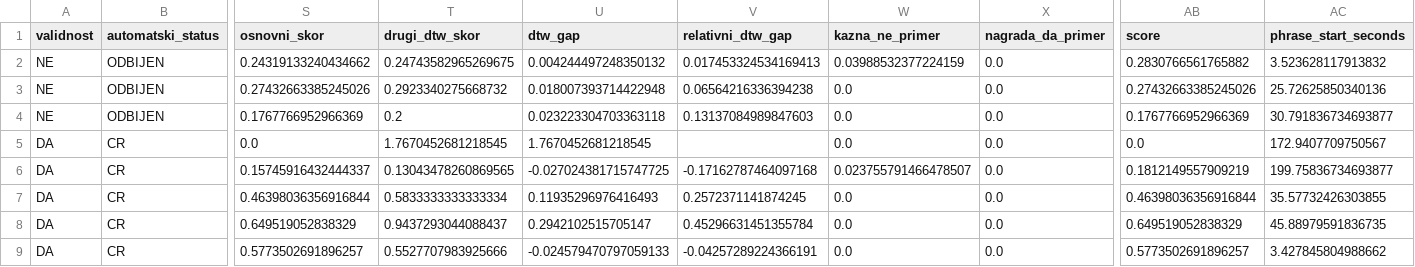
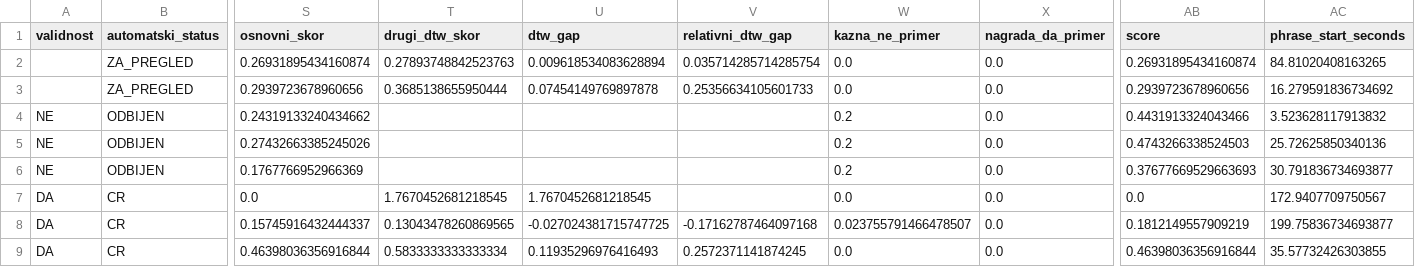
Before and after one commit to NikolinaZdravkovic/jazzdialog, a CSV file: output/wjd_phrase_call_response.csv, drawn as a sheet; only a part is shown, gaps mark what is left out; the shorter side is filled out with more unchanged rows; addresses are those after the commit; rows hold the shown columns only; the diff names each change by its address in the sheet, - before the commit and + after, or states it on an @@ line.

```diff
--- a/output/wjd_phrase_call_response.csv
+++ b/output/wjd_phrase_call_response.csv
+row 2:  | ZA_PREGLED | 0.26931895434160874 | 0.27893748842523763 | 0.009618534083628894 | 0.035714285714285754 | 0.0 | 0.0 | 0.26931895434160874 | 84.81020408163265
+row 3:  | ZA_PREGLED | 0.2939723678960656 | 0.3685138655950444 | 0.07454149769897878 | 0.25356634105601733 | 0.0 | 0.0 | 0.2939723678960656 | 16.279591836734692
-T4 (drugi_dtw_skor): 0.24743582965269675
+T4 (drugi_dtw_skor): (empty)
-U4 (dtw_gap): 0.004244497248350132
+U4 (dtw_gap): (empty)
-V4 (relativni_dtw_gap): 0.017453324534169413
+V4 (relativni_dtw_gap): (empty)
-W4 (kazna_ne_primer): 0.03988532377224159
+W4 (kazna_ne_primer): 0.2
-AB4 (score): 0.2830766561765882
+AB4 (score): 0.4431913324043466
-T5 (drugi_dtw_skor): 0.2923340275668732
+T5 (drugi_dtw_skor): (empty)
-U5 (dtw_gap): 0.018007393714422948
+U5 (dtw_gap): (empty)
-V5 (relativni_dtw_gap): 0.06564216336394238
+V5 (relativni_dtw_gap): (empty)
-W5:W6 (kazna_ne_primer): 0.0
+W5:W6 (kazna_ne_primer): 0.2
-AB5 (score): 0.27432663385245026
+AB5 (score): 0.4743266338524503
-T6 (drugi_dtw_skor): 0.2
+T6 (drugi_dtw_skor): (empty)
-U6 (dtw_gap): 0.023223304703363118
+U6 (dtw_gap): (empty)
-V6 (relativni_dtw_gap): 0.13137084989847603
+V6 (relativni_dtw_gap): (empty)
-AB6 (score): 0.1767766952966369
+AB6 (score): 0.37677669529663693
```
Also changed, not shown: 1 other file.
